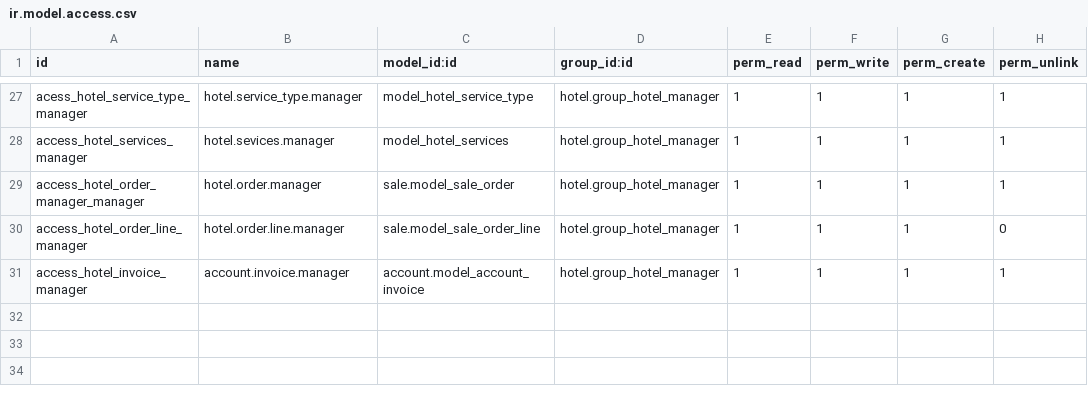
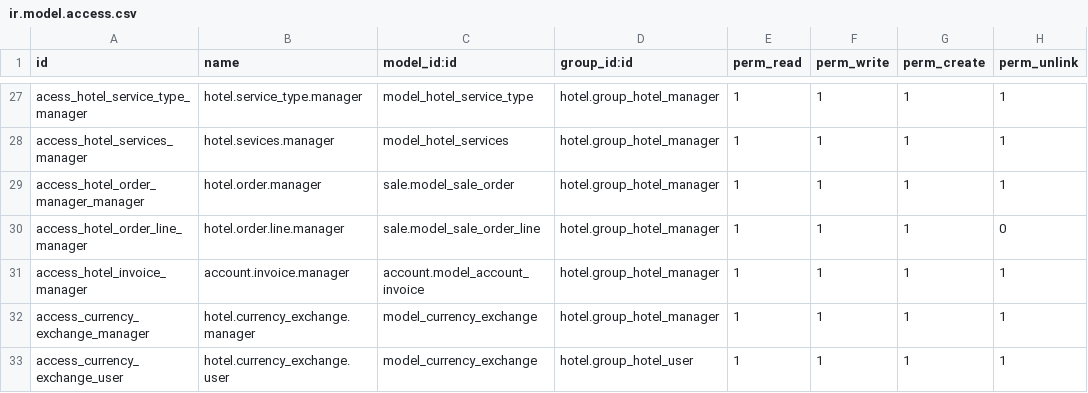
Before and after one commit to JayVora-SerpentCS/OdooHotelManagementSystem, a CSV file: hotel/security/ir.model.access.csv, drawn as a sheet; only a part is shown, gaps mark what is left out; the diff names each change by its address in the sheet, - before the commit and + after, or states it on an @@ line.

```diff
--- a/hotel/security/ir.model.access.csv
+++ b/hotel/security/ir.model.access.csv
+row 32: access_currency_exchange_manager | hotel.currency_exchange.manager | model_currency_exchange | hotel.group_hotel_manager | 1 | 1 | 1 | 1
+row 33: access_currency_exchange_user | hotel.currency_exchange.user | model_currency_exchange | hotel.group_hotel_user | 1 | 1 | 1 | 1
```
Also changed, not shown: hotel_reservation/security/ir.model.access.csv, 29 other files.
